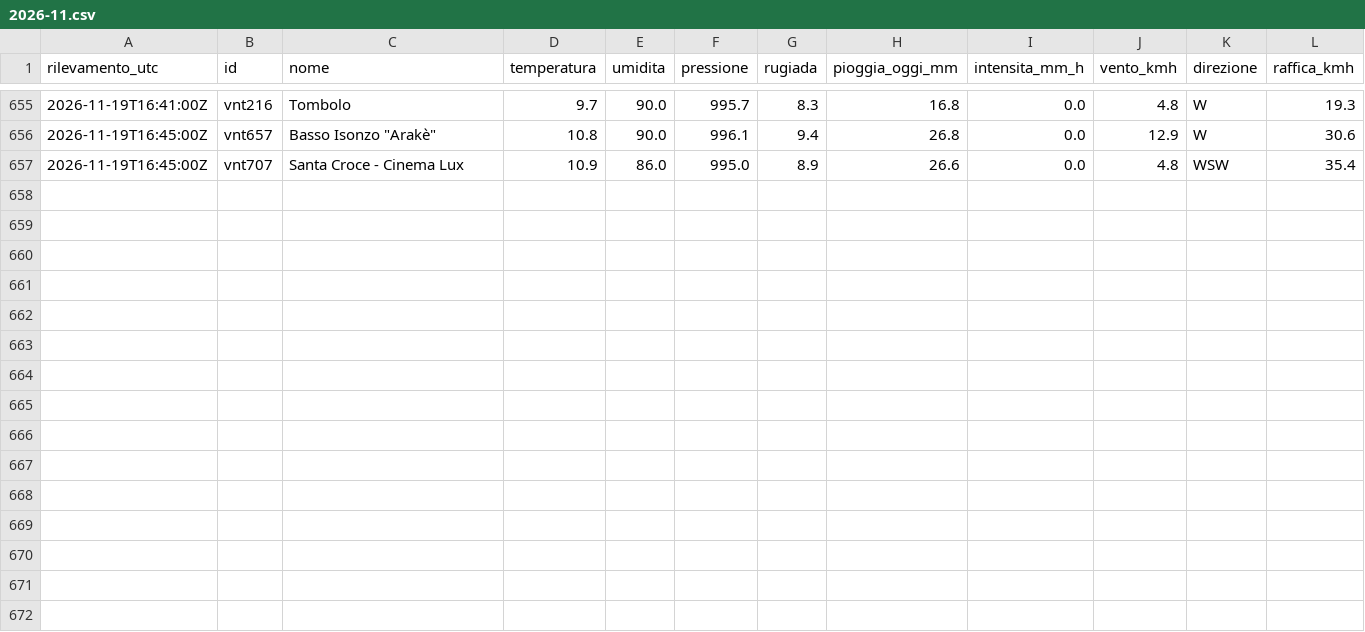
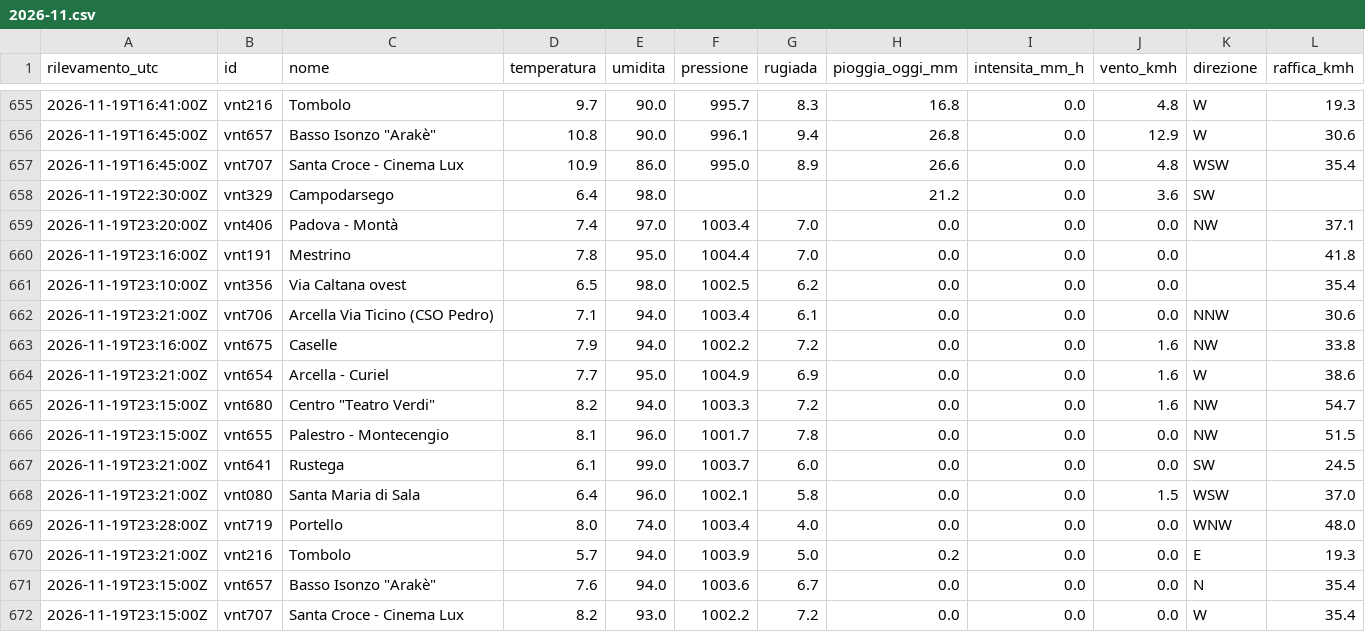
Before and after one commit to simone-9/meteonetwork, a CSV file: data/storico/2026-11.csv, drawn as a sheet; only a part is shown, gaps mark what is left out.

```diff
--- a/data/storico/2026-11.csv
+++ b/data/storico/2026-11.csv
@@ -657 +657,16 @@ rilevamento_utc,id,nome,temperatura,umidita,pressione,rugiada,pioggia_oggi_mm,in
 2026-11-19T16:45:00Z,vnt707,Santa Croce - Cinema Lux,10.9,86.0,995.0,8.9,26.6,0.0,4.8,WSW,35.4
+2026-11-19T22:30:00Z,vnt329,Campodarsego,6.4,98.0,,,21.2,0.0,3.6,SW,
+2026-11-19T23:20:00Z,vnt406,Padova - Montà,7.4,97.0,1003.4,7.0,0.0,0.0,0.0,NW,37.1
+2026-11-19T23:16:00Z,vnt191,Mestrino,7.8,95.0,1004.4,7.0,0.0,0.0,0.0,,41.8
+2026-11-19T23:10:00Z,vnt356,Via Caltana ovest,6.5,98.0,1002.5,6.2,0.0,0.0,0.0,,35.4
+2026-11-19T23:21:00Z,vnt706,Arcella Via Ticino (CSO Pedro),7.1,94.0,1003.4,6.1,0.0,0.0,0.0,NNW,30.6
+2026-11-19T23:16:00Z,vnt675,Caselle,7.9,94.0,1002.2,7.2,0.0,0.0,1.6,NW,33.8
+2026-11-19T23:21:00Z,vnt654,Arcella - Curiel,7.7,95.0,1004.9,6.9,0.0,0.0,1.6,W,38.6
+2026-11-19T23:15:00Z,vnt680,"Centro ""Teatro Verdi""",8.2,94.0,1003.3,7.2,0.0,0.0,1.6,NW,54.7
+2026-11-19T23:15:00Z,vnt655,Palestro - Montecengio,8.1,96.0,1001.7,7.8,0.0,0.0,0.0,NW,51.5
+2026-11-19T23:21:00Z,vnt641,Rustega,6.1,99.0,1003.7,6.0,0.0,0.0,0.0,SW,24.5
+2026-11-19T23:21:00Z,vnt080,Santa Maria di Sala,6.4,96.0,1002.1,5.8,0.0,0.0,1.5,WSW,37.0
+2026-11-19T23:28:00Z,vnt719,Portello,8.0,74.0,1003.4,4.0,0.0,0.0,0.0,WNW,48.0
+2026-11-19T23:21:00Z,vnt216,Tombolo,5.7,94.0,1003.9,5.0,0.2,0.0,0.0,E,19.3
+2026-11-19T23:15:00Z,vnt657,"Basso Isonzo ""Arakè""",7.6,94.0,1003.6,6.7,0.0,0.0,0.0,N,35.4
+2026-11-19T23:15:00Z,vnt707,Santa Croce - Cinema Lux,8.2,93.0,1002.2,7.2,0.0,0.0,0.0,W,35.4
```
Also changed, not shown: 1 other file.
